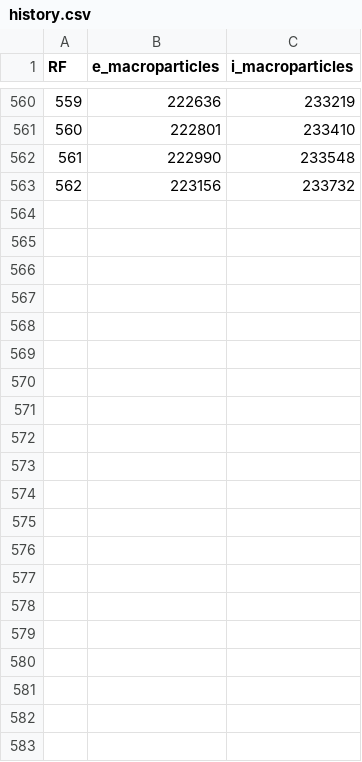
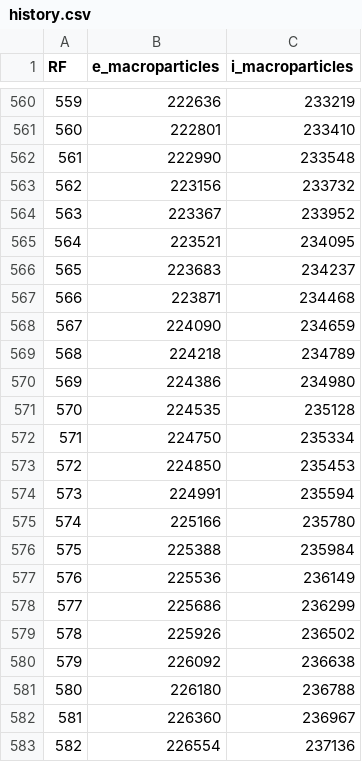
Before and after one commit to YGLSNU/eduPIC_PAL_RF-sheath, a CSV file: results/261126_PSR_gap15_f60_V150/data/history.csv, drawn as a sheet; only a part is shown, gaps mark what is left out; the diff names each change by its address in the sheet, - before the commit and + after, or states it on an @@ line.

```diff
--- a/results/261126_PSR_gap15_f60_V150/data/history.csv
+++ b/results/261126_PSR_gap15_f60_V150/data/history.csv
+row 564: 563 | 223367 | 233952
+row 565: 564 | 223521 | 234095
+row 566: 565 | 223683 | 234237
+row 567: 566 | 223871 | 234468
+row 568: 567 | 224090 | 234659
+row 569: 568 | 224218 | 234789
+row 570: 569 | 224386 | 234980
+row 571: 570 | 224535 | 235128
+row 572: 571 | 224750 | 235334
+row 573: 572 | 224850 | 235453
+row 574: 573 | 224991 | 235594
+row 575: 574 | 225166 | 235780
+row 576: 575 | 225388 | 235984
+row 577: 576 | 225536 | 236149
+row 578: 577 | 225686 | 236299
+row 579: 578 | 225926 | 236502
+row 580: 579 | 226092 | 236638
+row 581: 580 | 226180 | 236788
+row 582: 581 | 226360 | 236967
+row 583: 582 | 226554 | 237136
```
Also changed, not shown: results/261126_PSR_gap15_f60_V150/data/RF_particle_power_history.csv, 7 other files.
